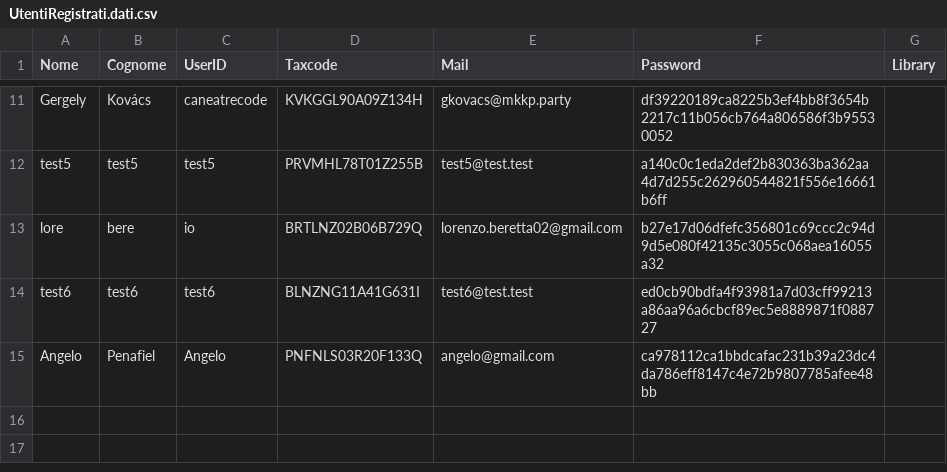
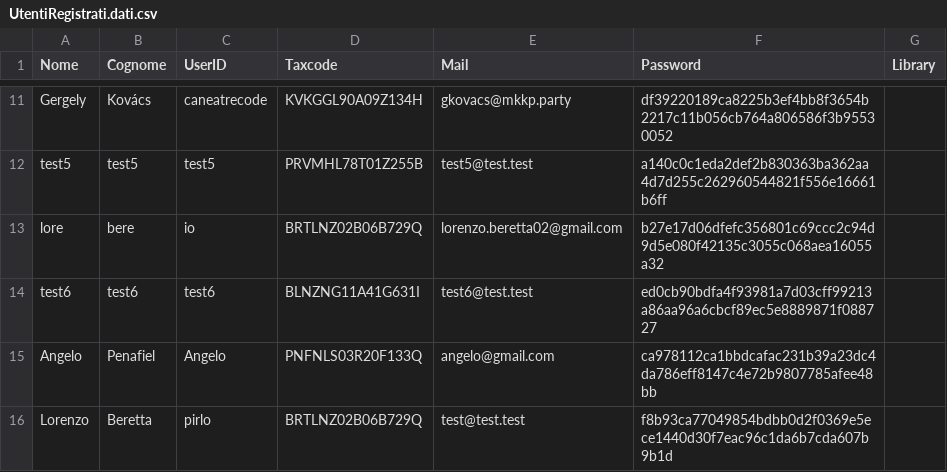
Before and after one commit to angelo-penafiel/bookrecommender, a CSV file: data/Database/UtentiRegistrati.dati.csv, drawn as a sheet; only a part is shown, gaps mark what is left out; the diff names each change by its address in the sheet, - before the commit and + after, or states it on an @@ line.

```diff
--- a/data/Database/UtentiRegistrati.dati.csv
+++ b/data/Database/UtentiRegistrati.dati.csv
+row 16: Lorenzo | Beretta | pirlo | BRTLNZ02B06B729Q | test@test.test | f8b93ca77049854bdbb0d2f0369e5ece1440d30f7eac96c1da6b7cda607b9b1d
```
Also changed, not shown: data/Librerie.dati.csv, data/ValutazioniLibri.dati.csv, 6 other files.
